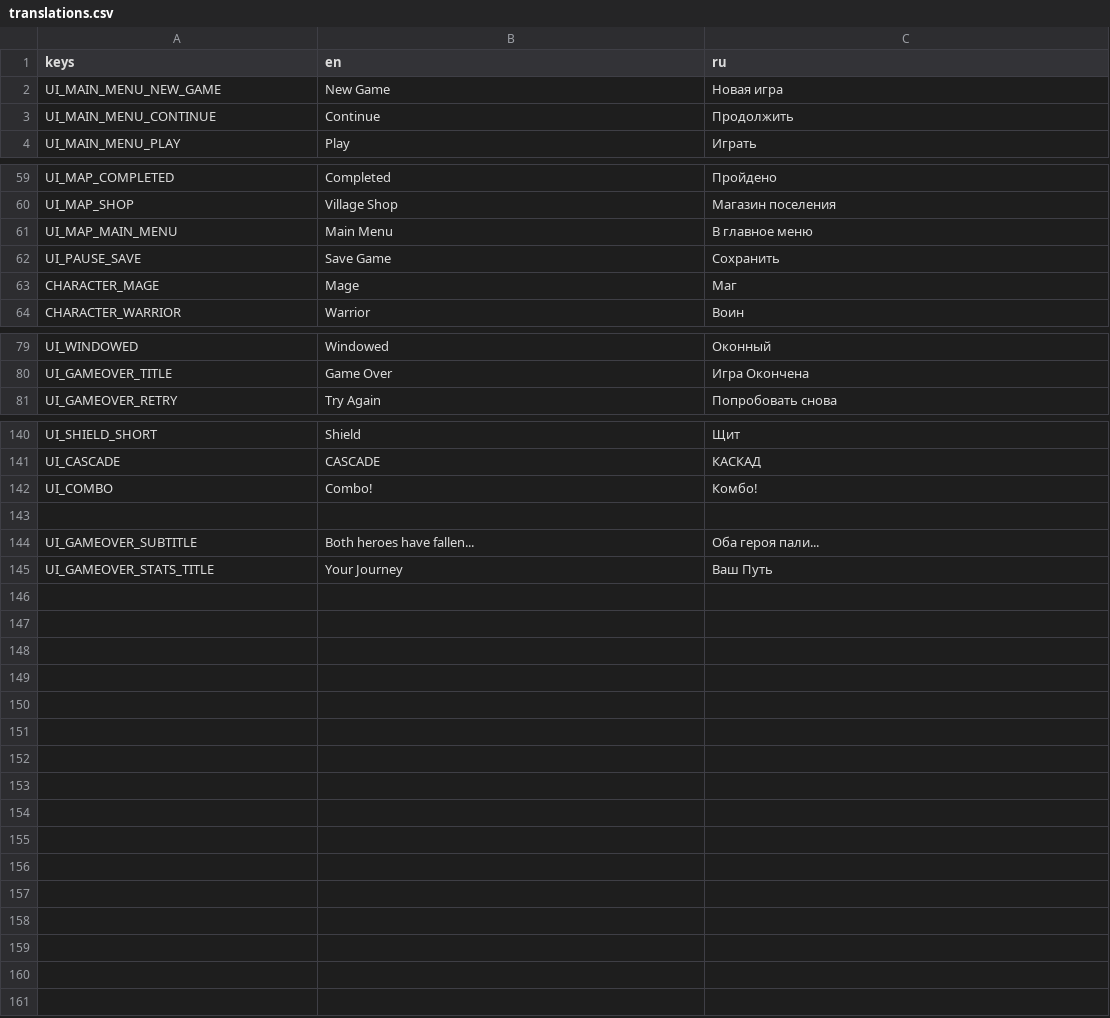
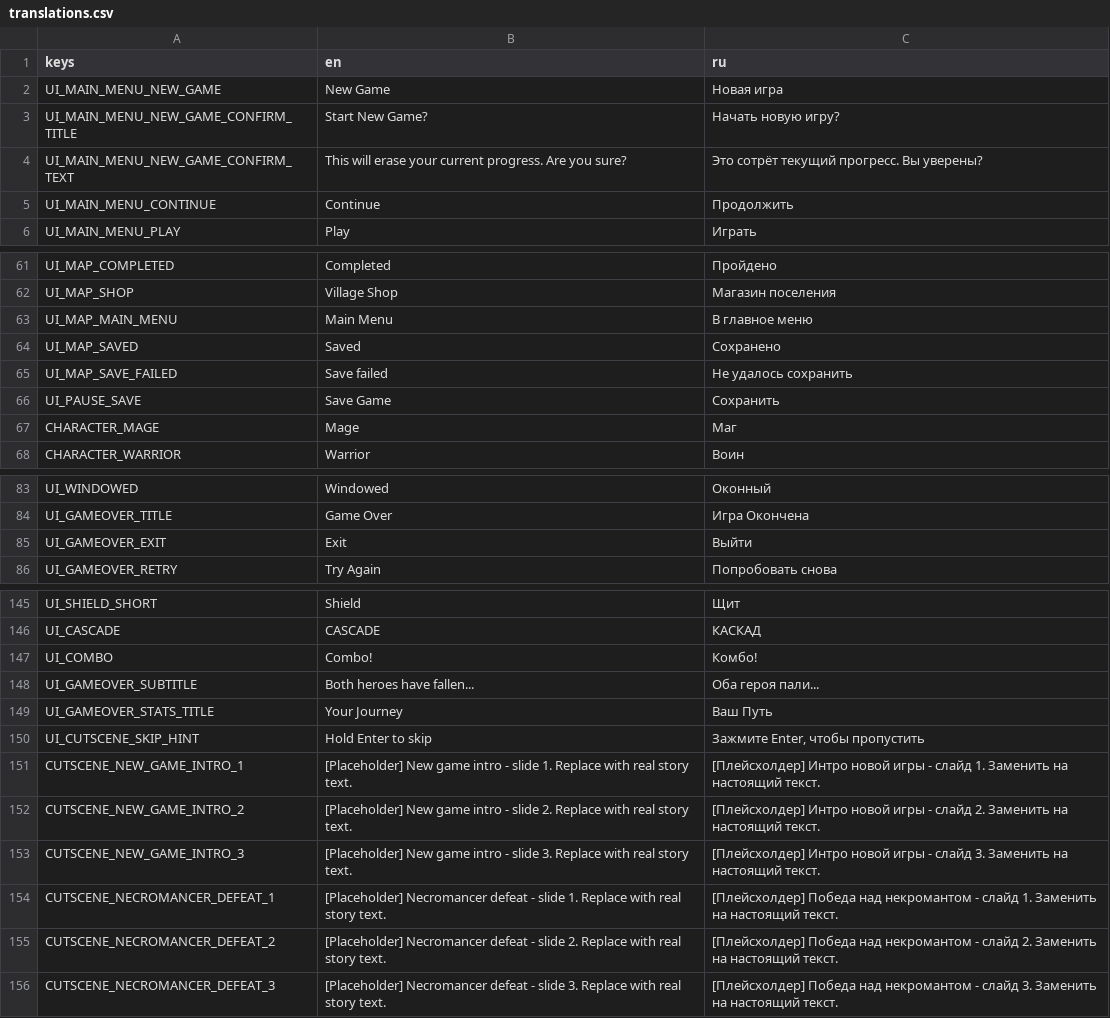
Before and after one commit to geniussjack/AlJourney, a CSV file: Data/Languages/translations.csv, drawn as a sheet; only a part is shown, gaps mark what is left out.

Commit message:
i18n: add translations for save, menu and cutscene ui strings

```diff
--- a/Data/Languages/translations.csv
+++ b/Data/Languages/translations.csv
@@ -2,2 +2,4 @@ keys,en,ru
 UI_MAIN_MENU_NEW_GAME,New Game,Новая игра
+UI_MAIN_MENU_NEW_GAME_CONFIRM_TITLE,Start New Game?,Начать новую игру?
+UI_MAIN_MENU_NEW_GAME_CONFIRM_TEXT,"This will erase your current progress. Are you sure?","Это сотрёт текущий прогресс. Вы уверены?"
 UI_MAIN_MENU_CONTINUE,Continue,Продолжить
@@ -61,2 +63,4 @@ UI_MAP_SHOP,Village Shop,Магазин поселения
 UI_MAP_MAIN_MENU,Main Menu,В главное меню
+UI_MAP_SAVED,Saved,Сохранено
+UI_MAP_SAVE_FAILED,Save failed,Не удалось сохранить
 UI_PAUSE_SAVE,Save Game,Сохранить
@@ -80,2 +84,3 @@ UI_WINDOWED,Windowed,Оконный
 UI_GAMEOVER_TITLE,Game Over,Игра Окончена
+UI_GAMEOVER_EXIT,Exit,Выйти
 UI_GAMEOVER_RETRY,Try Again,Попробовать снова
@@ -142,4 +147,10 @@ UI_CASCADE,CASCADE,КАСКАД
 UI_COMBO,Combo!,Комбо!
-
 UI_GAMEOVER_SUBTITLE,Both heroes have fallen...,Оба героя пали...
 UI_GAMEOVER_STATS_TITLE,Your Journey,Ваш Путь
+UI_CUTSCENE_SKIP_HINT,Hold Enter to skip,"Зажмите Enter, чтобы пропустить"
+CUTSCENE_NEW_GAME_INTRO_1,[Placeholder] New game intro - slide 1. Replace with real story text.,[Плейсхолдер] Интро новой игры - слайд 1. Заменить на настоящий текст.
+CUTSCENE_NEW_GAME_INTRO_2,[Placeholder] New game intro - slide 2. Replace with real story text.,[Плейсхолдер] Интро новой игры - слайд 2. Заменить на настоящий текст.
+CUTSCENE_NEW_GAME_INTRO_3,[Placeholder] New game intro - slide 3. Replace with real story text.,[Плейсхолдер] Интро новой игры - слайд 3. Заменить на настоящий текст.
+CUTSCENE_NECROMANCER_DEFEAT_1,[Placeholder] Necromancer defeat - slide 1. Replace with real story text.,[Плейсхолдер] Победа над некромантом - слайд 1. Заменить на настоящий текст.
+CUTSCENE_NECROMANCER_DEFEAT_2,[Placeholder] Necromancer defeat - slide 2. Replace with real story text.,[Плейсхолдер] Победа над некромантом - слайд 2. Заменить на настоящий текст.
+CUTSCENE_NECROMANCER_DEFEAT_3,[Placeholder] Necromancer defeat - slide 3. Replace with real story text.,[Плейсхолдер] Победа над некромантом - слайд 3. Заменить на настоящий текст.
```
